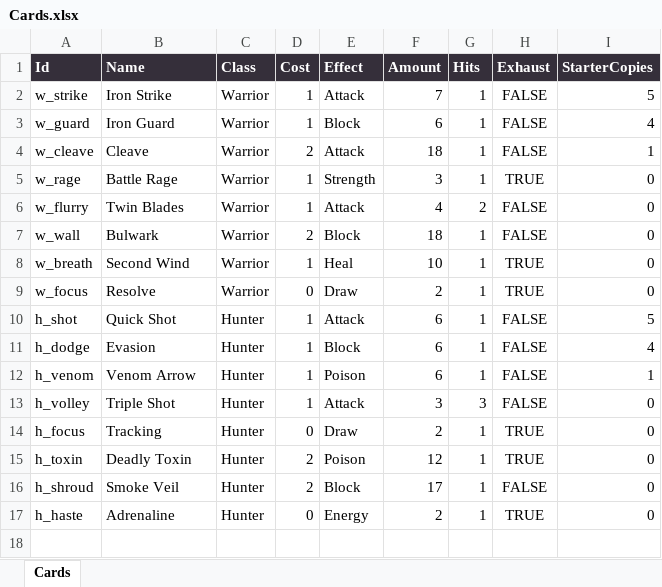
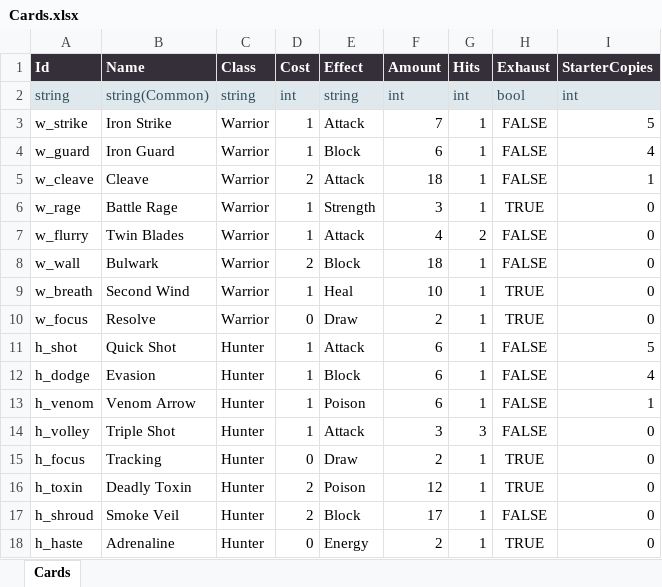
Before and after one commit to melancholyolk/MobileSlayTheSpire, an Excel workbook: GameData/Excel/Cards.xlsx, sheet Cards, drawn as a sheet; values as stored, in another font and other column widths than the file's, no borders; the diff names each change by its address in the sheet, - before the commit and + after, or states it on an @@ line.

Commit message:
feat(tables): synchronize localized Excel fields to stable integer CSV IDs

```diff
--- a/GameData/Excel/Cards.xlsx (sheet Cards)
+++ b/GameData/Excel/Cards.xlsx (sheet Cards)
+row 2: string | string(Common) | string | int | string | int | int | bool | int
```
Also changed, not shown: 34 other files.
